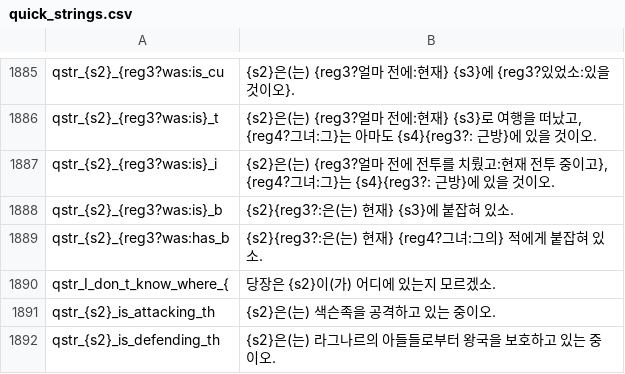
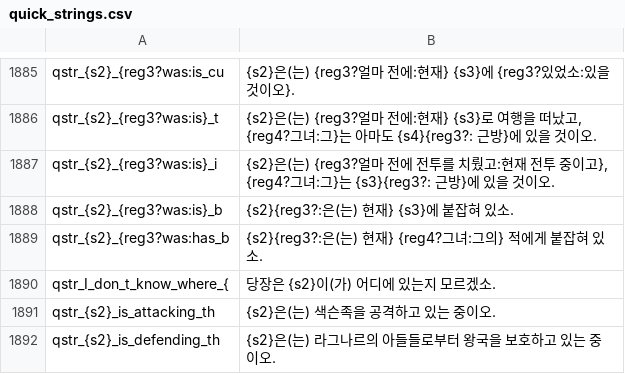
Before and after one commit to 21garam/MB_VikingConquest_R_Korean, a CSV file: languages/en/quick_strings.csv, drawn as a sheet; only a part is shown, gaps mark what is left out.

Commit message:
영주 위치 버그 수정
1. 전투중인 영주의 위치를 잘못 알려주는 한글화 버그 수정

```diff
--- a/languages/en/quick_strings.csv
+++ b/languages/en/quick_strings.csv
@@ -1886,3 +1886,3 @@ qstr_{s2}_{reg3?was:is_cu|{s2}은(는) {reg3?얼마 전에:현재} {s3}에 {reg3
 qstr_{s2}_{reg3?was:is}_t|{s2}은(는) {reg3?얼마 전에:현재} {s3}로 여행을 떠났고, {reg4?그녀:그}는 아마도 {s4}{reg3?: 근방}에 있을 것이오.
-qstr_{s2}_{reg3?was:is}_i|{s2}은(는) {reg3?얼마 전에 전투를 치뤘고:현재 전투 중이고}, {reg4?그녀:그}는 {s4}{reg3?: 근방}에 있을 것이오.
+qstr_{s2}_{reg3?was:is}_i|{s2}은(는) {reg3?얼마 전에 전투를 치뤘고:현재 전투 중이고}, {reg4?그녀:그}는 {s3}{reg3?: 근방}에 있을 것이오.
 qstr_{s2}_{reg3?was:is}_b|{s2}{reg3?:은(는) 현재} {s3}에 붙잡혀 있소.
```
